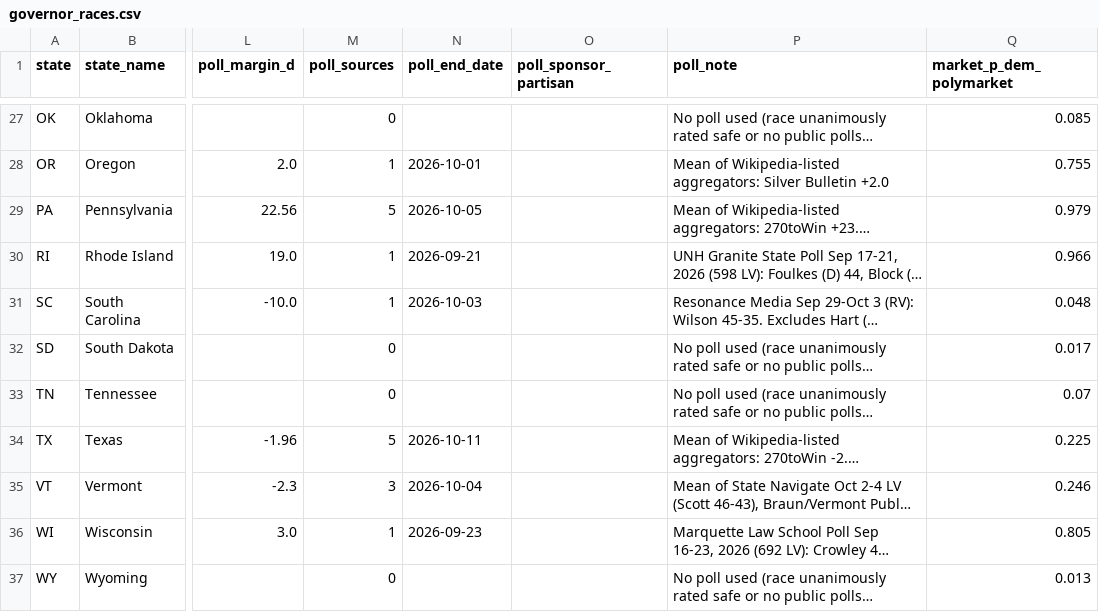
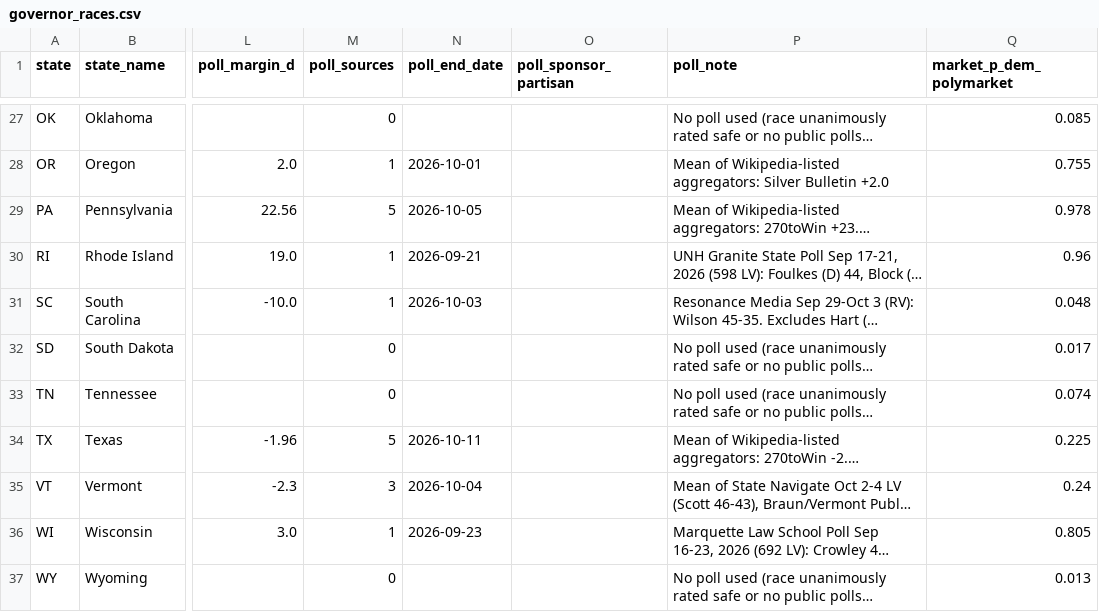
Before and after one commit to AppleLamps/grokbot-election, a CSV file: model/data/governor_races.csv, drawn as a sheet; only a part is shown, gaps mark what is left out; long unchanged cells end in …; the diff covers the shown part only; the diff names each change by its address in the sheet, - before the commit and + after, or states it on an @@ line.

```diff
--- a/model/data/governor_races.csv
+++ b/model/data/governor_races.csv
-Q29 (market_p_dem_polymarket): 0.979
+Q29 (market_p_dem_polymarket): 0.978
-Q30 (market_p_dem_polymarket): 0.966
+Q30 (market_p_dem_polymarket): 0.96
-Q33 (market_p_dem_polymarket): 0.07
+Q33 (market_p_dem_polymarket): 0.074
-Q35 (market_p_dem_polymarket): 0.246
+Q35 (market_p_dem_polymarket): 0.24
```
Also changed, not shown: 9 edited cells elsewhere in this file, model/output/governor_race_probabilities_all_scenarios.csv, model/output/governor_races_pres_style_D_overstatement.csv, 23 other files.
